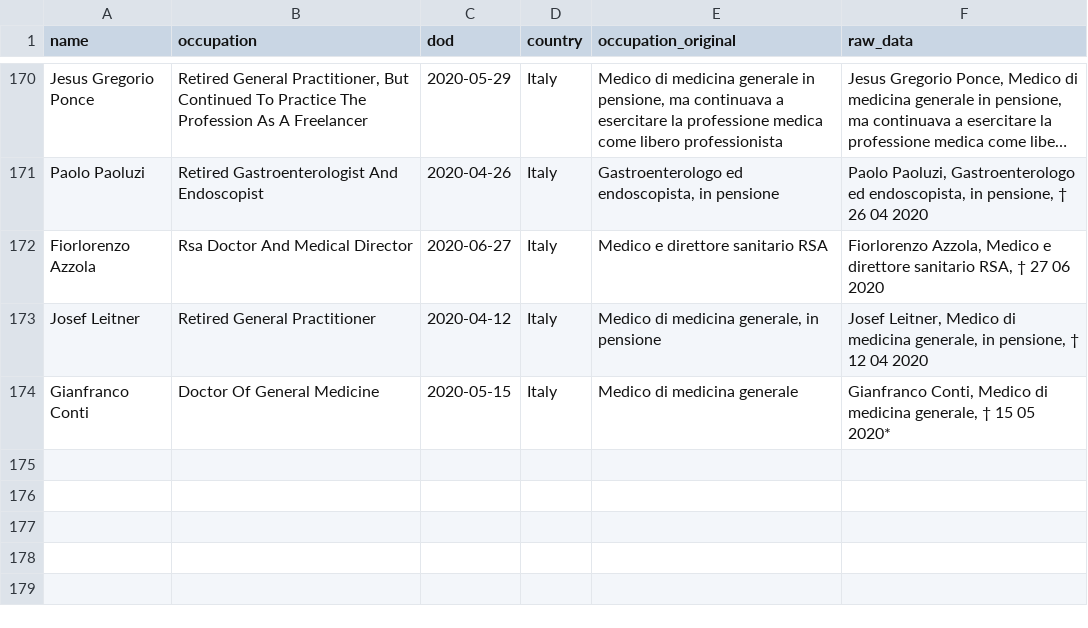
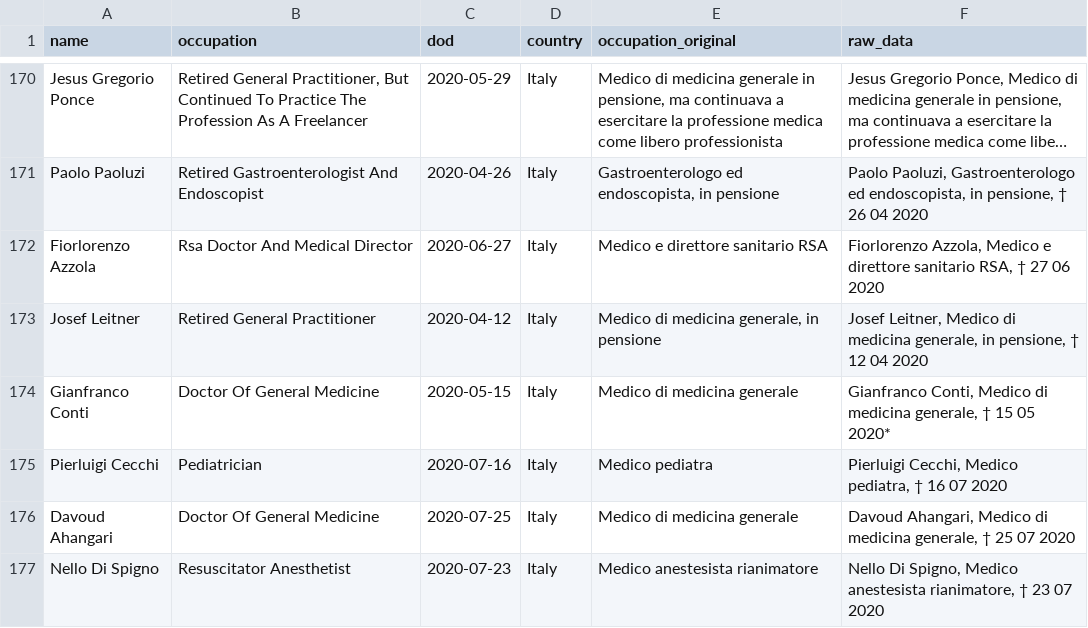
Before and after one commit to mhairi/healthcare-worker-covid-deaths, a CSV file: data/intermediate_data/country_data/clean_italy.csv, drawn as a sheet; only a part is shown, gaps mark what is left out; long unchanged cells end in …; the diff names each change by its address in the sheet, - before the commit and + after, or states it on an @@ line.

Commit message:
Re-running data scraping for August. Found some duplicates in Medscape which are now tidied along with other minor problems in joining.

```diff
--- a/data/intermediate_data/country_data/clean_italy.csv
+++ b/data/intermediate_data/country_data/clean_italy.csv
+row 175: Pierluigi Cecchi | Pediatrician | 2020-07-16 | Italy | Medico pediatra | Pierluigi Cecchi, Medico pediatra, † 16 07 2020
+row 176: Davoud Ahangari | Doctor Of General Medicine | 2020-07-25 | Italy | Medico di medicina generale | Davoud Ahangari, Medico di medicina generale, † 25 07 2020
+row 177: Nello Di Spigno | Resuscitator Anesthetist | 2020-07-23 | Italy | Medico anestesista rianimatore | Nello Di Spigno, Medico anestesista rianimatore, † 23 07 2020
```
Also changed, not shown: 25 other files.
